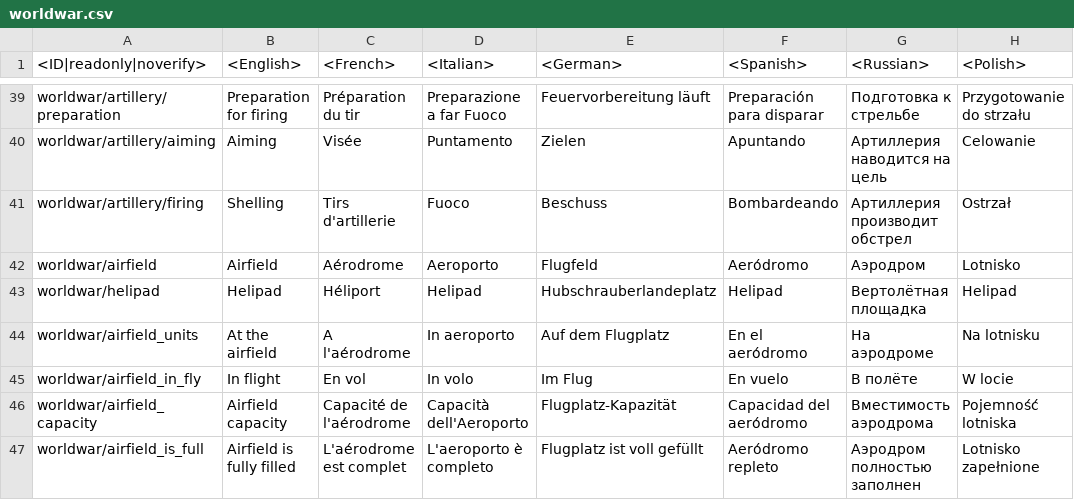
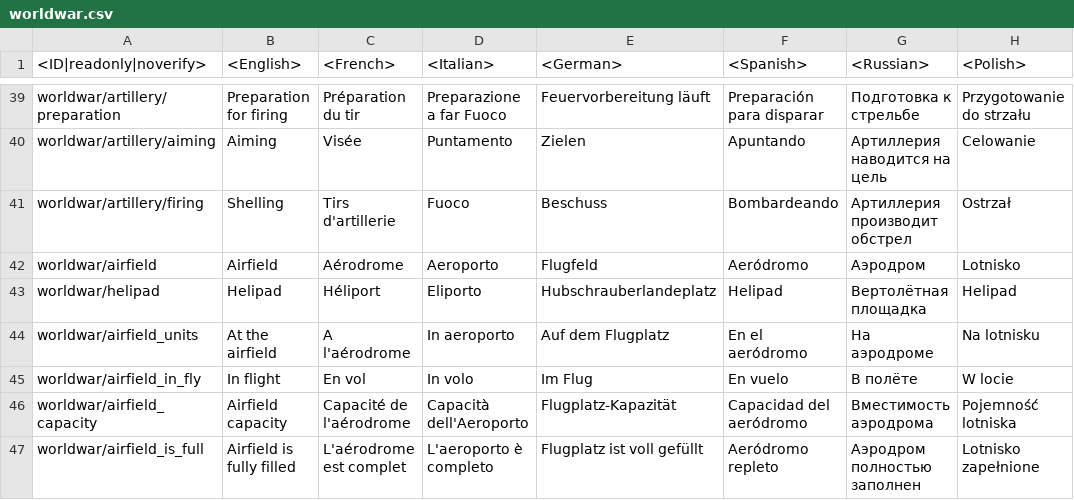
Before and after one commit to VitaliiAndreev/WarThunder_JsonFileChanges_DevClient, a CSV file: Files/lang.vromfs.bin_u/lang/worldwar.csv, drawn as a sheet; only a part is shown, gaps mark what is left out; the diff covers the shown part only; the diff names each change by its address in the sheet, - before the commit and + after, or states it on an @@ line.

```diff
--- a/Files/lang.vromfs.bin_u/lang/worldwar.csv
+++ b/Files/lang.vromfs.bin_u/lang/worldwar.csv
-D43 (<Italian>): Helipad
+D43 (<Italian>): Eliporto
```
Also changed, not shown: 39 edited cells elsewhere in this file, Files/lang.vromfs.bin_u/lang/_missing.csv, 25 other files.
